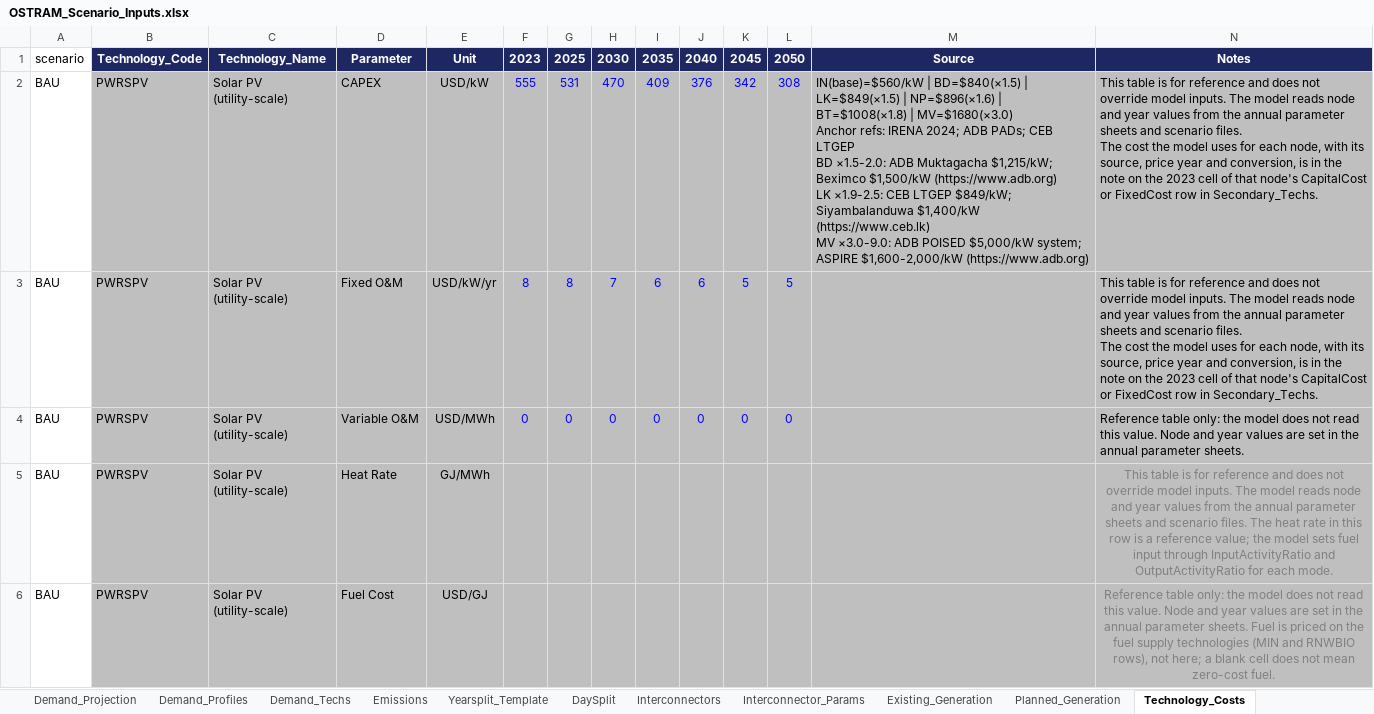
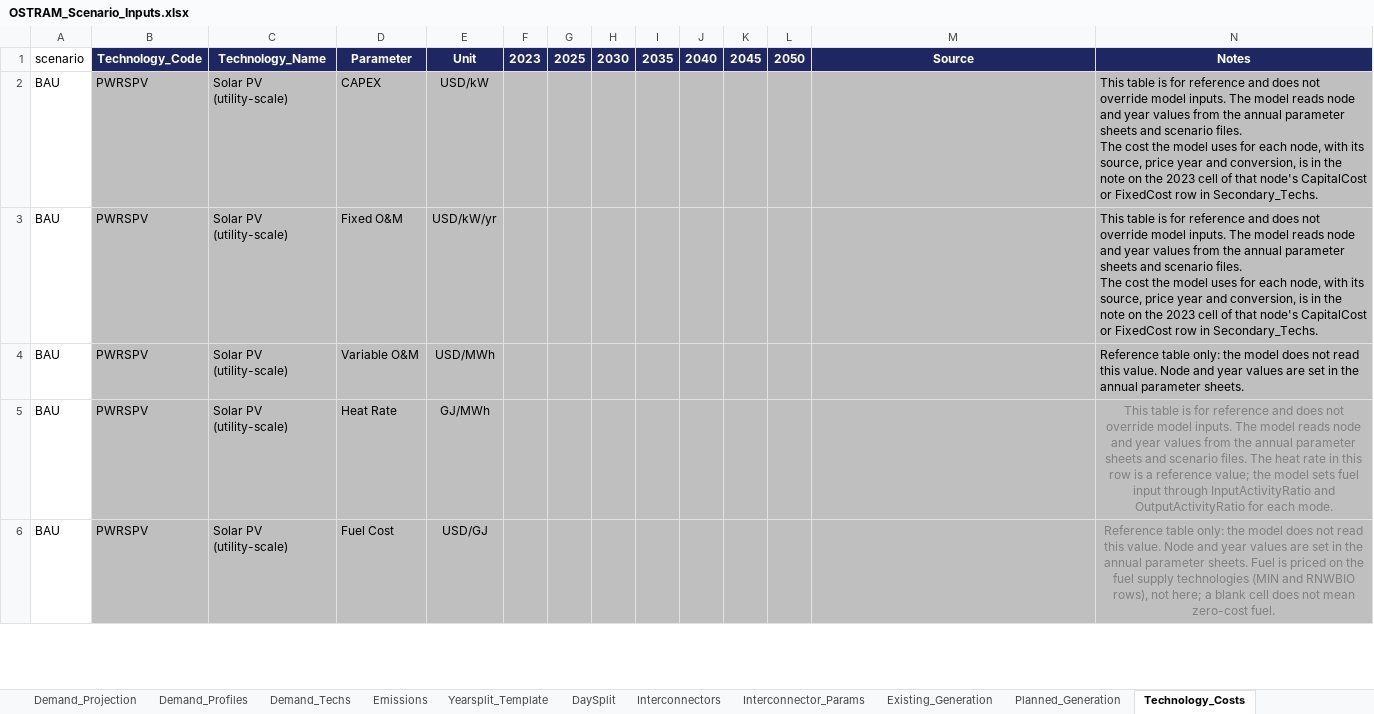
Before and after one commit to Climate-Lead-Group/OSTRAM, an Excel workbook: inputs/scenarios/OSTRAM_Scenario_Inputs.xlsx, sheet Technology_Costs, drawn as a sheet; only a part is shown; values as stored, in another font and other column widths than the file's, no borders; ↵ is a line break in a cell; the diff covers the shown part only; the diff names each change by its address in the sheet, - before the commit and + after, or states it on an @@ line.

Commit message:
Workbook text for the release: efficiency and availability notes, Technology_Costs reference values
Efficiency and availability notes in Secondary_Techs state each value as an
ASSUMPTION with its reason, and say where a row does not reach the model.
Bangladesh hydro availability gains a note. The interconnector variable-cost
notes, the Maldives demand-profile notes, two README reasons and three
forced-build Source cells now describe their values. Technology_Costs keeps its
labels and notes; its reference values and Source column are empty. No value
the model reads changes.

```diff
--- a/inputs/scenarios/OSTRAM_Scenario_Inputs.xlsx (sheet Technology_Costs)
+++ b/inputs/scenarios/OSTRAM_Scenario_Inputs.xlsx (sheet Technology_Costs)
-F2: 555
+F2: (empty)
-G2: 531
+G2: (empty)
-H2: 470
+H2: (empty)
-I2: 409
+I2: (empty)
-J2: 376
+J2: (empty)
-K2: 342
+K2: (empty)
-L2: 308
+L2: (empty)
-M2: IN(base)=$560/kW | BD=$840(×1.5) | LK=$849(×1.5) | NP=$896(×1.6) | BT=$1008(×1.8) | MV=$1680(×3.0) ↵ Anchor refs: IRENA 2024; ADB PADs; CEB LTGEP ↵ BD ×1.5-2.0: ADB Muktagacha $1,215/kW; Beximco $1,500/kW (https://www.adb.org) ↵ LK ×1.9-2.5: CEB LTGEP $849/kW; Siyambalanduwa $1,400/kW (https://www.ceb.lk) ↵ MV ×3.0-9.0: ADB POISED $5,000/kW system; ASPIRE $1,600-2,000/kW (https://www.adb.org)
+M2: (empty)
-F3: 8
+F3: (empty)
-G3: 8
+G3: (empty)
-H3: 7
+H3: (empty)
-I3: 6
+I3: (empty)
-J3: 6
+J3: (empty)
-K3: 5
+K3: (empty)
-L3: 5
+L3: (empty)
-F4: 0
+F4: (empty)
-G4: 0
+G4: (empty)
-H4: 0
+H4: (empty)
-I4: 0
+I4: (empty)
-J4: 0
+J4: (empty)
-K4: 0
+K4: (empty)
-L4: 0
+L4: (empty)
```
Also changed, not shown: 690 edited cells elsewhere in this sheet, sheet Interconnector_Params, sheet README.
